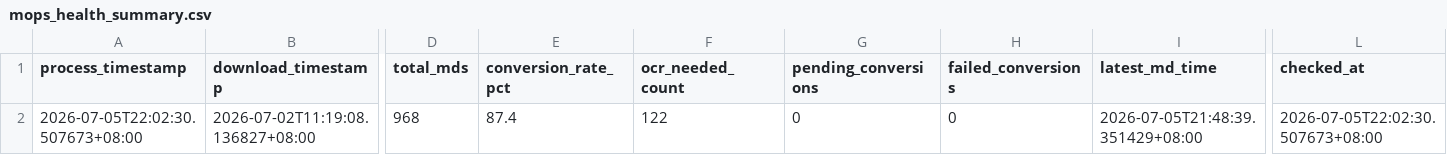
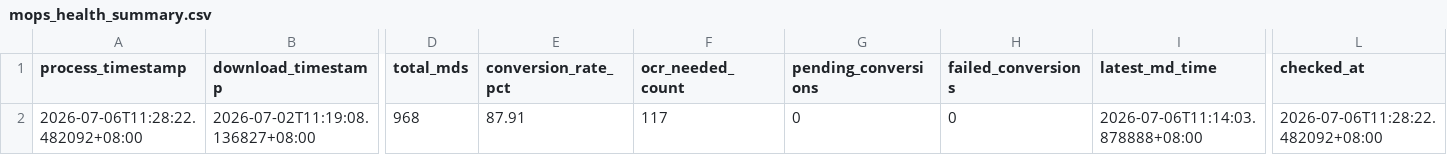
Before and after one commit to wenchiehlee-investment/MOPS, a CSV file: data/reports/mops_health_summary.csv, drawn as a sheet; only a part is shown, gaps mark what is left out; the diff names each change by its address in the sheet, - before the commit and + after, or states it on an @@ line.

```diff
--- a/data/reports/mops_health_summary.csv
+++ b/data/reports/mops_health_summary.csv
-A2 (process_timestamp): 2026-07-05T22:02:30.507673+08:00
+A2 (process_timestamp): 2026-07-06T11:28:22.482092+08:00
-E2 (conversion_rate_pct): 87.4
+E2 (conversion_rate_pct): 87.91
-F2 (ocr_needed_count): 122
+F2 (ocr_needed_count): 117
-I2 (latest_md_time): 2026-07-05T21:48:39.351429+08:00
+I2 (latest_md_time): 2026-07-06T11:14:03.878888+08:00
-L2 (checked_at): 2026-07-05T22:02:30.507673+08:00
+L2 (checked_at): 2026-07-06T11:28:22.482092+08:00
```
Also changed, not shown: data/reports/mops_matrix_latest.csv, 5 other files.
